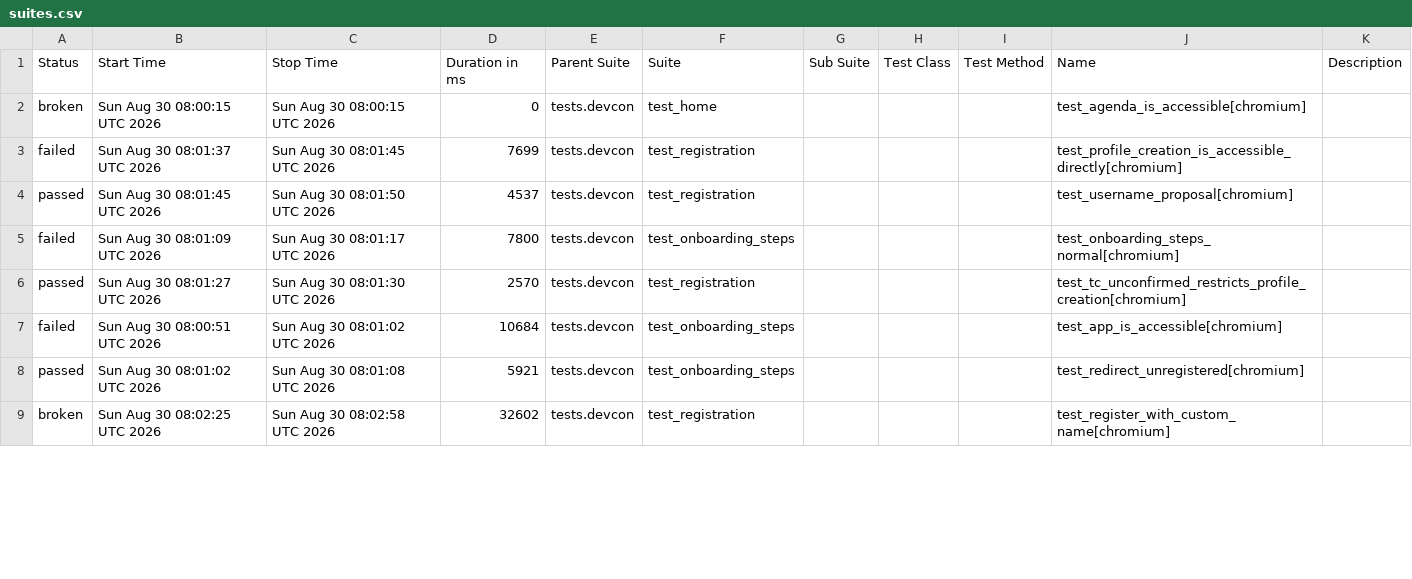
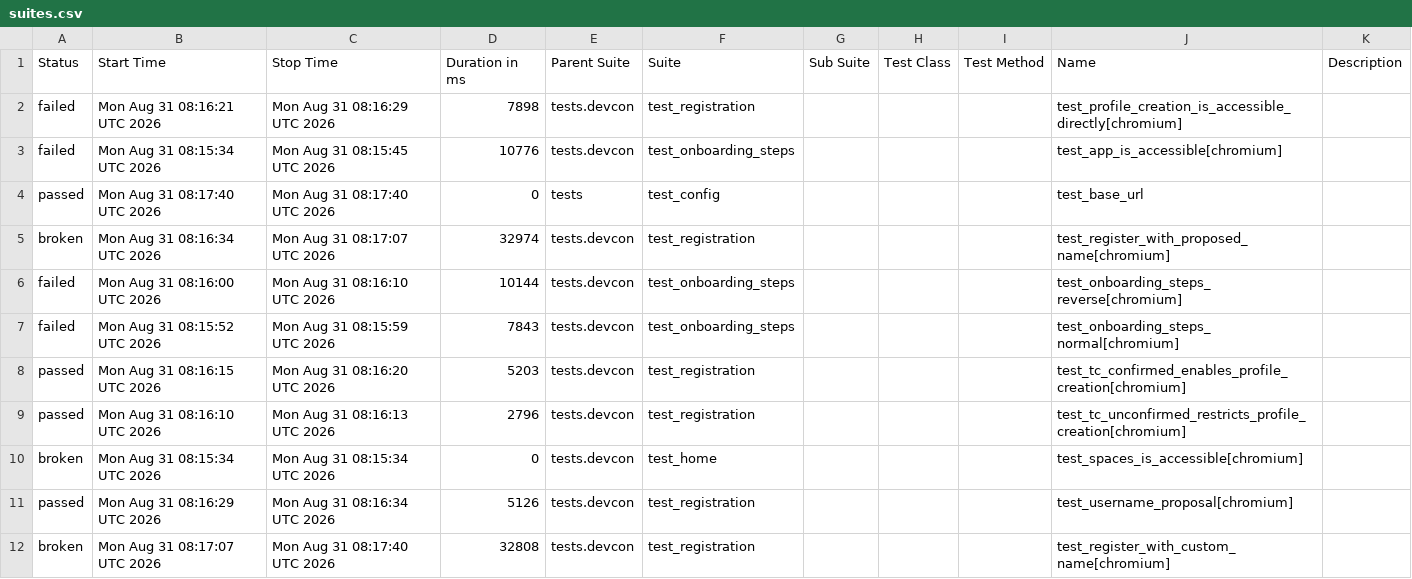
Before and after one commit to andrea-055/devcon_smoke_test, a CSV file: Prod/data/suites.csv, drawn as a sheet; only a part is shown; the diff covers the shown part only.

```diff
--- a/Prod/data/suites.csv
+++ b/Prod/data/suites.csv
@@ -1,9 +1,12 @@
 "Status","Start Time","Stop Time","Duration in ms","Parent Suite","Suite","Sub Suite","Test Class","Test Method","Name","Description"
-"broken","Sun Aug 30 08:00:15 UTC 2026","Sun Aug 30 08:00:15 UTC 2026","0","tests.devcon","test_home","","","","test_agenda_is_accessible[chromium]",""
-"failed","Sun Aug 30 08:01:37 UTC 2026","Sun Aug 30 08:01:45 UTC 2026","7699","tests.devcon","test_registration","","","","test_profile_creation_is_accessible_directly[chromium]",""
-"passed","Sun Aug 30 08:01:45 UTC 2026","Sun Aug 30 08:01:50 UTC 2026","4537","tests.devcon","test_registration","","","","test_username_proposal[chromium]",""
-"failed","Sun Aug 30 08:01:09 UTC 2026","Sun Aug 30 08:01:17 UTC 2026","7800","tests.devcon","test_onboarding_steps","","","","test_onboarding_steps_normal[chromium]",""
-"passed","Sun Aug 30 08:01:27 UTC 2026","Sun Aug 30 08:01:30 UTC 2026","2570","tests.devcon","test_registration","","","","test_tc_unconfirmed_restricts_profile_creation[chromium]",""
-"failed","Sun Aug 30 08:00:51 UTC 2026","Sun Aug 30 08:01:02 UTC 2026","10684","tests.devcon","test_onboarding_steps","","","","test_app_is_accessible[chromium]",""
-"passed","Sun Aug 30 08:01:02 UTC 2026","Sun Aug 30 08:01:08 UTC 2026","5921","tests.devcon","test_onboarding_steps","","","","test_redirect_unregistered[chromium]",""
-"broken","Sun Aug 30 08:02:25 UTC 2026","Sun Aug 30 08:02:58 UTC 2026","32602","tests.devcon","test_registration","","","","test_register_with_custom_name[chromium]",""
+"failed","Mon Aug 31 08:16:21 UTC 2026","Mon Aug 31 08:16:29 UTC 2026","7898","tests.devcon","test_registration","","","","test_profile_creation_is_accessible_directly[chromium]",""
+"failed","Mon Aug 31 08:15:34 UTC 2026","Mon Aug 31 08:15:45 UTC 2026","10776","tests.devcon","test_onboarding_steps","","","","test_app_is_accessible[chromium]",""
+"passed","Mon Aug 31 08:17:40 UTC 2026","Mon Aug 31 08:17:40 UTC 2026","0","tests","test_config","","","","test_base_url",""
+"broken","Mon Aug 31 08:16:34 UTC 2026","Mon Aug 31 08:17:07 UTC 2026","32974","tests.devcon","test_registration","","","","test_register_with_proposed_name[chromium]",""
+"failed","Mon Aug 31 08:16:00 UTC 2026","Mon Aug 31 08:16:10 UTC 2026","10144","tests.devcon","test_onboarding_steps","","","","test_onboarding_steps_reverse[chromium]",""
+"failed","Mon Aug 31 08:15:52 UTC 2026","Mon Aug 31 08:15:59 UTC 2026","7843","tests.devcon","test_onboarding_steps","","","","test_onboarding_steps_normal[chromium]",""
+"passed","Mon Aug 31 08:16:15 UTC 2026","Mon Aug 31 08:16:20 UTC 2026","5203","tests.devcon","test_registration","","","","test_tc_confirmed_enables_profile_creation[chromium]",""
+"passed","Mon Aug 31 08:16:10 UTC 2026","Mon Aug 31 08:16:13 UTC 2026","2796","tests.devcon","test_registration","","","","test_tc_unconfirmed_restricts_profile_creation[chromium]",""
+"broken","Mon Aug 31 08:15:34 UTC 2026","Mon Aug 31 08:15:34 UTC 2026","0","tests.devcon","test_home","","","","test_spaces_is_accessible[chromium]",""
+"passed","Mon Aug 31 08:16:29 UTC 2026","Mon Aug 31 08:16:34 UTC 2026","5126","tests.devcon","test_registration","","","","test_username_proposal[chromium]",""
+"broken","Mon Aug 31 08:17:07 UTC 2026","Mon Aug 31 08:17:40 UTC 2026","32808","tests.devcon","test_registration","","","","test_register_with_custom_name[chromium]",""
```
Also changed, not shown: 3 removed rows and 13 edited cells elsewhere in this file, 58 other files.
